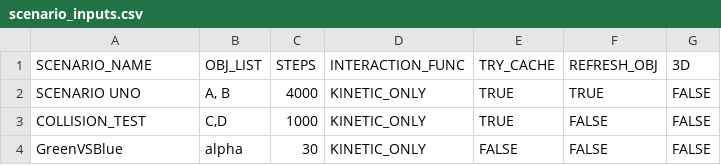
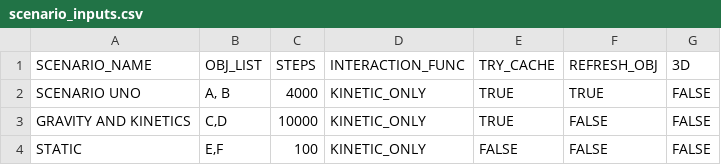
Before and after one commit to Braumeister-Stefan/ParticleSimulator2, a CSV file: Inputs/scenario_inputs.csv, drawn as a sheet.

```diff
--- a/Inputs/scenario_inputs.csv
+++ b/Inputs/scenario_inputs.csv
@@ -2,3 +2,3 @@ SCENARIO_NAME,OBJ_LIST,STEPS,INTERACTION_FUNC,TRY_CACHE,REFRESH_OBJ,3D
 SCENARIO UNO,"A, B",4000,KINETIC_ONLY,TRUE,TRUE,FALSE
-COLLISION_TEST,"C,D",1000,KINETIC_ONLY,TRUE,FALSE,FALSE
-GreenVSBlue,alpha,30,KINETIC_ONLY,FALSE,FALSE,FALSE
+GRAVITY AND KINETICS,"C,D",10000,KINETIC_ONLY,TRUE,FALSE,FALSE
+STATIC,"E,F",100,KINETIC_ONLY,FALSE,FALSE,FALSE
```
Also changed, not shown: Inputs/object_inputs.csv, 10 other files.
